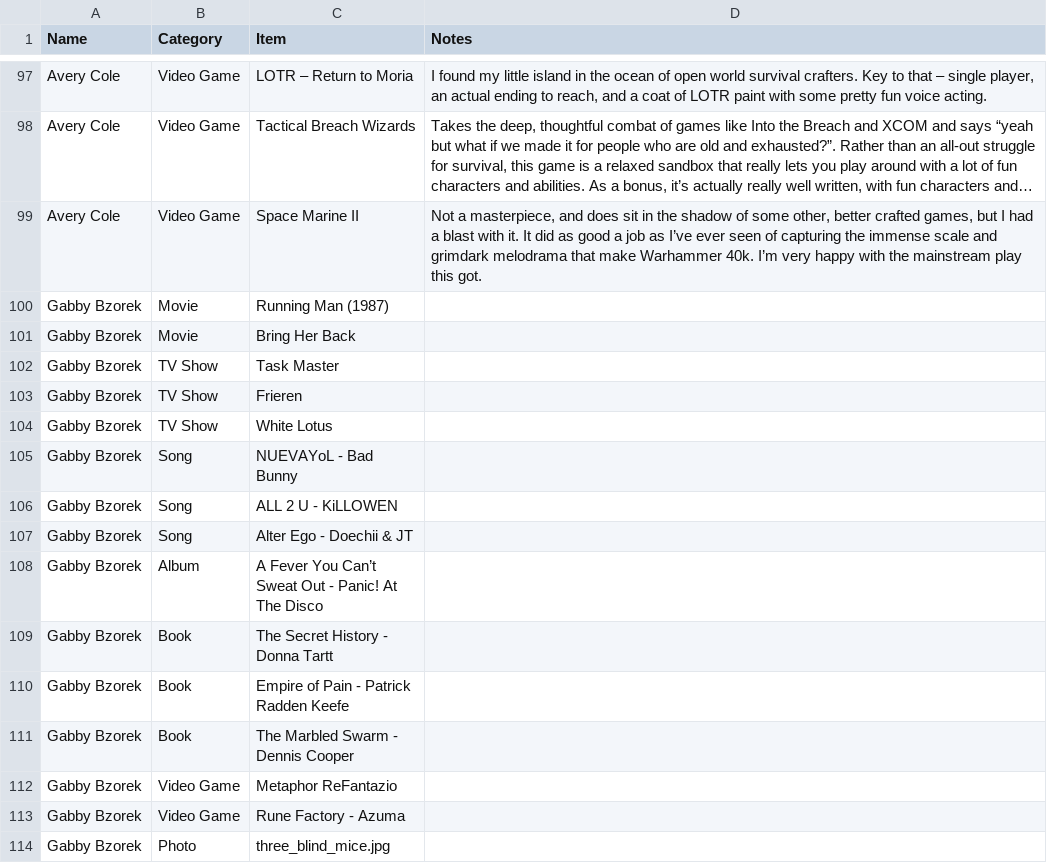
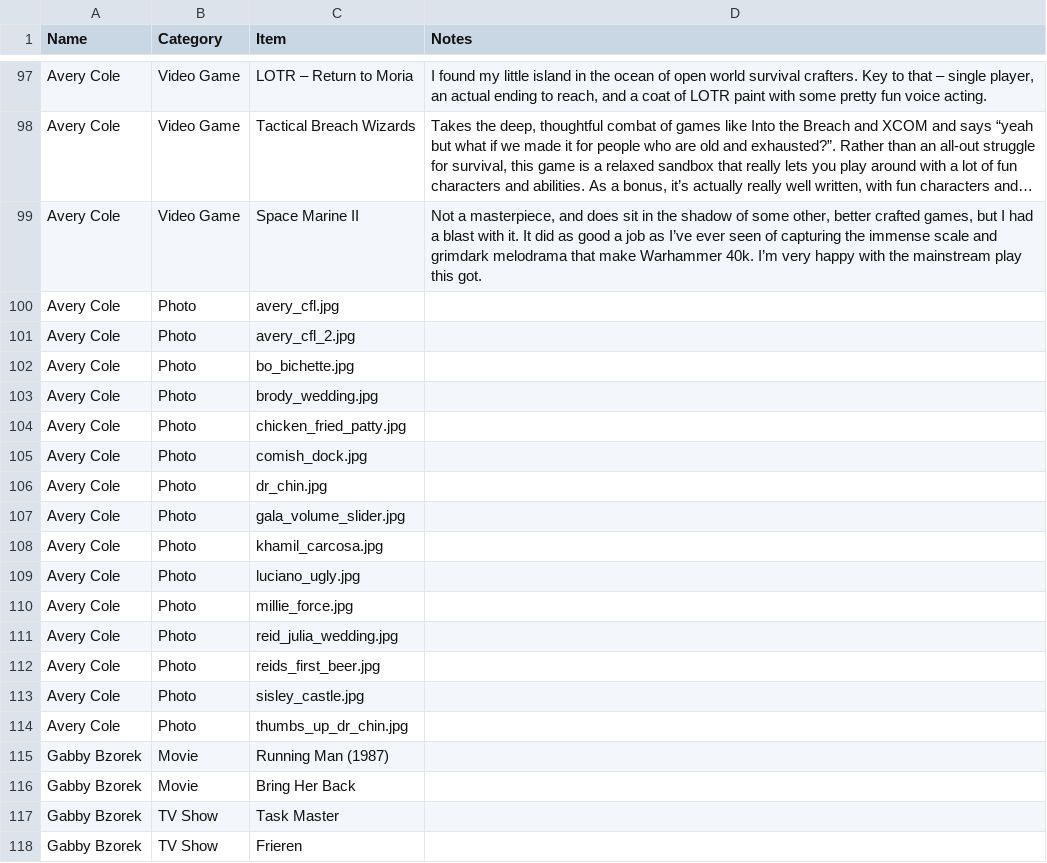
Before and after one commit to LABBsoft/heavy-rotation, a CSV file: 2025_favourites.csv, drawn as a sheet; only a part is shown, gaps mark what is left out; the shorter side is filled out with more unchanged rows; long unchanged cells end in …; the diff names each change by its address in the sheet, - before the commit and + after, or states it on an @@ line.

Commit message:
Add avery's photos

```diff
--- a/2025_favourites.csv
+++ b/2025_favourites.csv
+row 100: Avery Cole | Photo | avery_cfl.jpg
+row 101: Avery Cole | Photo | avery_cfl_2.jpg
+row 102: Avery Cole | Photo | bo_bichette.jpg
+row 103: Avery Cole | Photo | brody_wedding.jpg
+row 104: Avery Cole | Photo | chicken_fried_patty.jpg
+row 105: Avery Cole | Photo | comish_dock.jpg
+row 106: Avery Cole | Photo | dr_chin.jpg
+row 107: Avery Cole | Photo | gala_volume_slider.jpg
+row 108: Avery Cole | Photo | khamil_carcosa.jpg
+row 109: Avery Cole | Photo | luciano_ugly.jpg
+row 110: Avery Cole | Photo | millie_force.jpg
+row 111: Avery Cole | Photo | reid_julia_wedding.jpg
+row 112: Avery Cole | Photo | reids_first_beer.jpg
+row 113: Avery Cole | Photo | sisley_castle.jpg
+row 114: Avery Cole | Photo | thumbs_up_dr_chin.jpg
```
Also changed, not shown: 15 other files.
